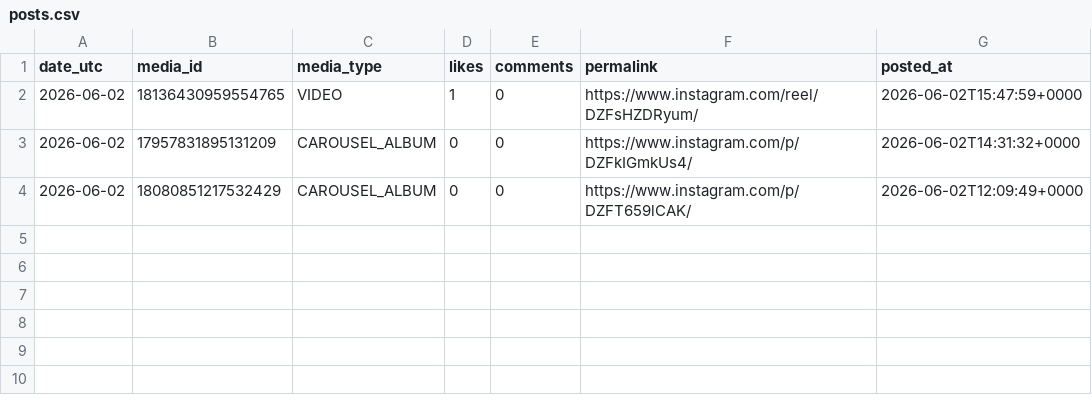
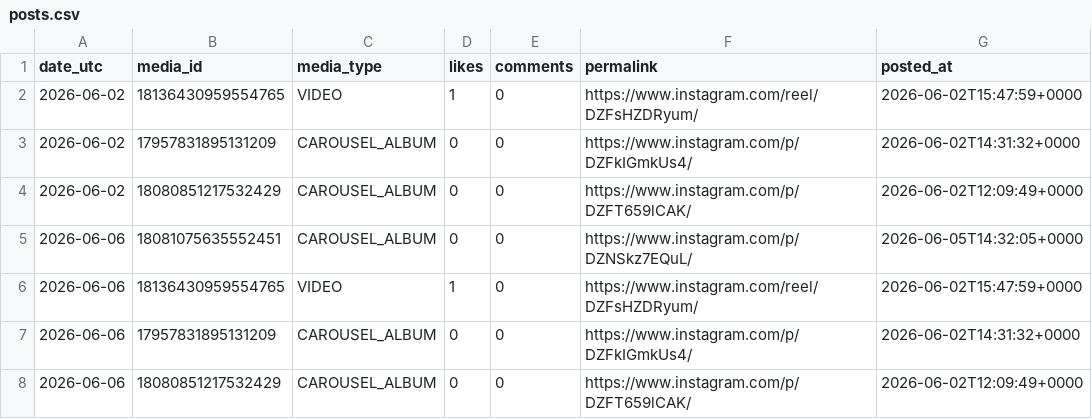
Before and after one commit to kura-naviris/naviris-ig-media, a CSV file: posts.csv, drawn as a sheet.

```diff
--- a/posts.csv
+++ b/posts.csv
@@ -4 +4,5 @@ date_utc,media_id,media_type,likes,comments,permalink,posted_at
 2026-06-02,18080851217532429,CAROUSEL_ALBUM,0,0,https://www.instagram.com/p/DZFT659lCAK/,2026-06-02T12:09:49+0000
+2026-06-06,18081075635552451,CAROUSEL_ALBUM,0,0,https://www.instagram.com/p/DZNSkz7EQuL/,2026-06-05T14:32:05+0000
+2026-06-06,18136430959554765,VIDEO,1,0,https://www.instagram.com/reel/DZFsHZDRyum/,2026-06-02T15:47:59+0000
+2026-06-06,17957831895131209,CAROUSEL_ALBUM,0,0,https://www.instagram.com/p/DZFkIGmkUs4/,2026-06-02T14:31:32+0000
+2026-06-06,18080851217532429,CAROUSEL_ALBUM,0,0,https://www.instagram.com/p/DZFT659lCAK/,2026-06-02T12:09:49+0000
```
Also changed, not shown: 1 other file.
